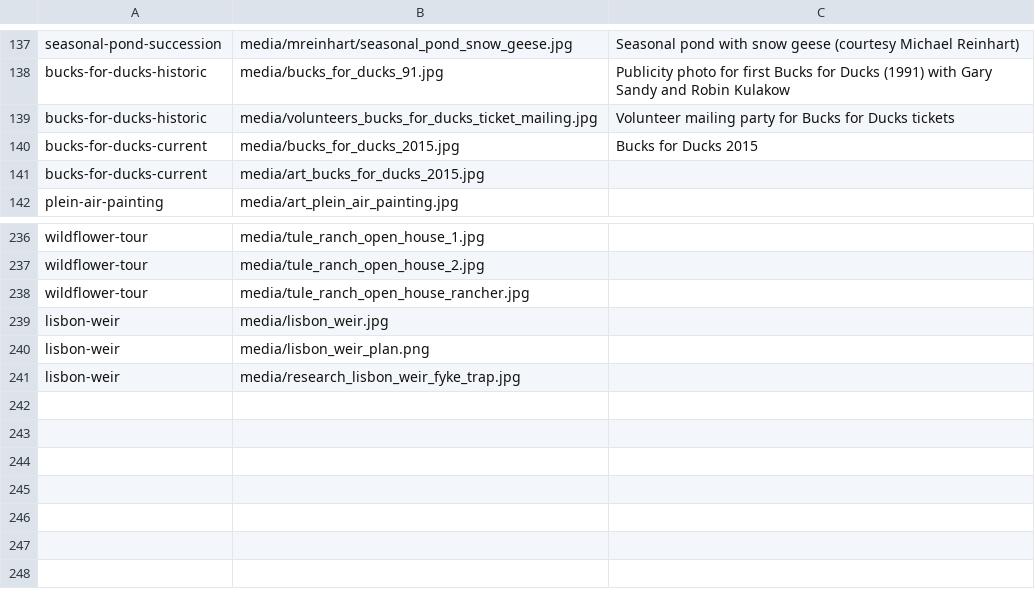
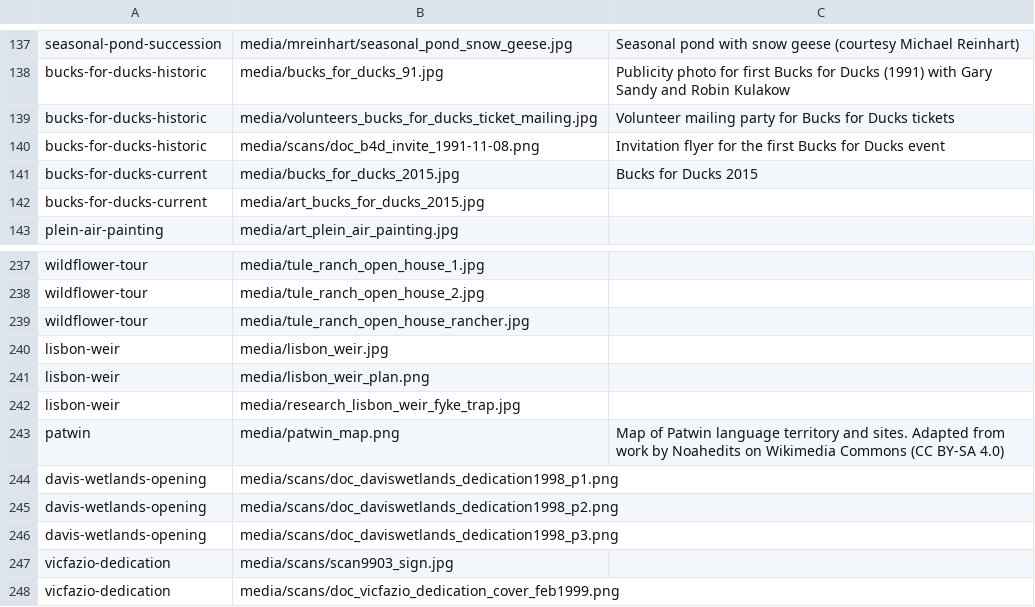
Before and after one commit to skylerlewis/yolo-basin, a CSV file: csv/Galleries.csv, drawn as a sheet; only a part is shown, gaps mark what is left out.

```diff
--- a/csv/Galleries.csv
+++ b/csv/Galleries.csv
@@ -141,2 +141,3 @@ bucks-for-ducks-historic,media/bucks_for_ducks_91.jpg,Publicity photo for first
 bucks-for-ducks-historic,media/volunteers_bucks_for_ducks_ticket_mailing.jpg,Volunteer mailing party for Bucks for Ducks tickets
+bucks-for-ducks-historic,media/scans/doc_b4d_invite_1991-11-08.png,Invitation flyer for the first Bucks for Ducks event
 bucks-for-ducks-current,media/bucks_for_ducks_2015.jpg,Bucks for Ducks 2015
@@ -243 +244,7 @@ lisbon-weir,media/lisbon_weir_plan.png,
 lisbon-weir,media/research_lisbon_weir_fyke_trap.jpg,
+patwin,media/patwin_map.png,Map of Patwin language territory and sites. Adapted from work by Noahedits on Wikimedia Commons (CC BY-SA 4.0)
+davis-wetlands-opening,media/scans/doc_daviswetlands_dedication1998_p1.png,
+davis-wetlands-opening,media/scans/doc_daviswetlands_dedication1998_p2.png,
+davis-wetlands-opening,media/scans/doc_daviswetlands_dedication1998_p3.png,
+vicfazio-dedication,media/scans/scan9903_sign.jpg,
+vicfazio-dedication,media/scans/doc_vicfazio_dedication_cover_feb1999.png,
```
Also changed, not shown: csv/Chapters.csv, 6 other files.
